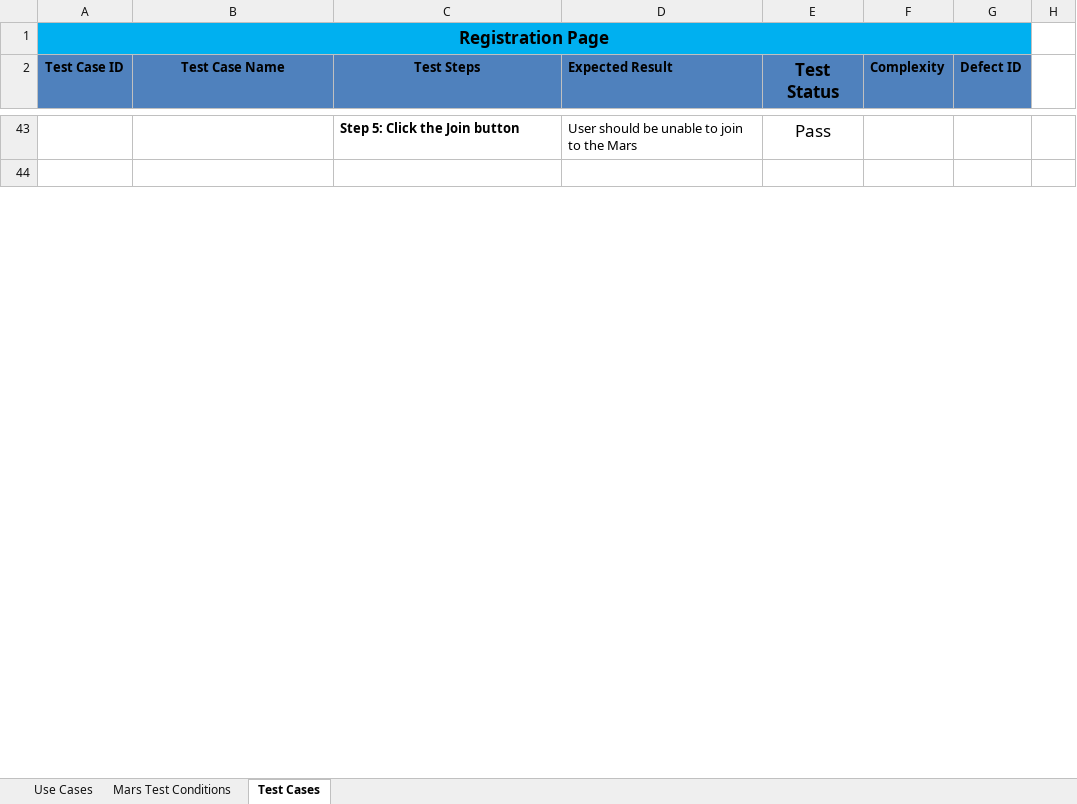
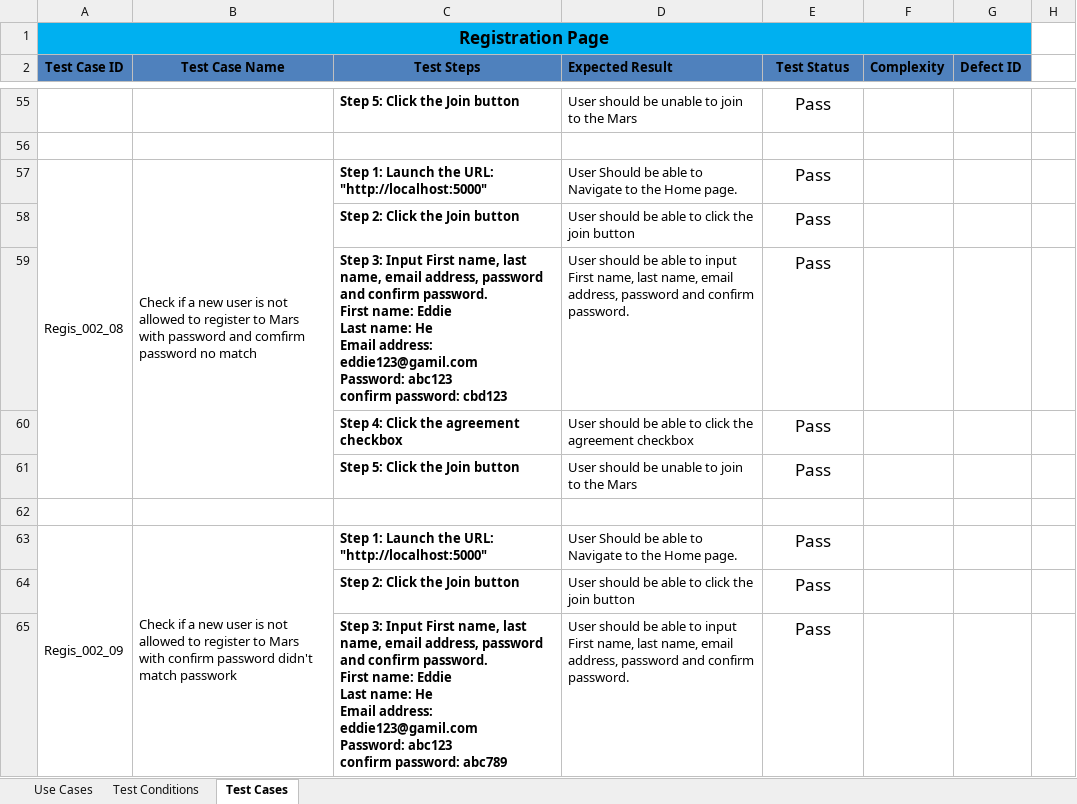
Before and after one commit to ASinghal1810/MarsAdvancedTask, an Excel workbook: MarsAdvancedTask/TestCases/Advanced Task(Eddie He).xlsx, sheet Test Cases, drawn as a sheet; only a part is shown, gaps mark what is left out; values as stored, in another font and other column widths than the file's, no borders; ↵ is a line break in a cell; the diff covers the shown part only; the diff names each change by its address in the sheet, - before the commit and + after, or states it on an @@ line.

Commit message:
Eddie

```diff
--- a/MarsAdvancedTask/TestCases/Advanced Task(Eddie He).xlsx (sheet Test Cases)
+++ b/MarsAdvancedTask/TestCases/Advanced Task(Eddie He).xlsx (sheet Test Cases)
-sheet tab: Mars Test Conditions
+sheet tab: Test Conditions
@@ E2 text size: smaller @@
+row 57: Regis_002_08 | Check if a new user is not allowed to register to Mars with password and comfirm password no match | Step 1: Launch the URL: "http://localhost:5000" | User Should be able to Navigate to the Home page. | Pass
+row 58:  |  | Step 2: Click the Join button | User should be able to click the join button | Pass
+row 59:  |  | Step 3: Input First name, last name, email address, password and confirm password. ↵ First name: Eddie ↵ Last name: He ↵ Email address: eddie123@gamil.com ↵ Password: abc123 ↵ confirm password: cbd123 | User should be able to input First name, last name, email address, password and confirm password. | Pass
+row 60:  |  | Step 4: Click the agreement checkbox | User should be able to click the agreement checkbox | Pass
+row 61:  |  | Step 5: Click the Join button | User should be unable to join to the Mars | Pass
+row 62: (empty)
+row 63: Regis_002_09 | Check if a new user is not allowed to register to Mars with confirm password didn't match passwork | Step 1: Launch the URL: "http://localhost:5000" | User Should be able to Navigate to the Home page. | Pass
+row 64:  |  | Step 2: Click the Join button | User should be able to click the join button | Pass
+row 65:  |  | Step 3: Input First name, last name, email address, password and confirm password. ↵ First name: Eddie ↵ Last name: He ↵ Email address: eddie123@gamil.com ↵ Password: abc123 ↵ confirm password: abc789 | User should be able to input First name, last name, email address, password and confirm password. | Pass
```
Also changed, not shown: 91 added rows, 11 removed rows, 7 moved rows, 26 edited cells and merged cells elsewhere in this sheet, sheet Test Conditions, 27 other files.
